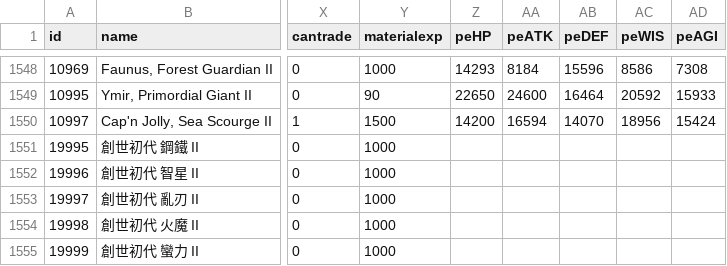
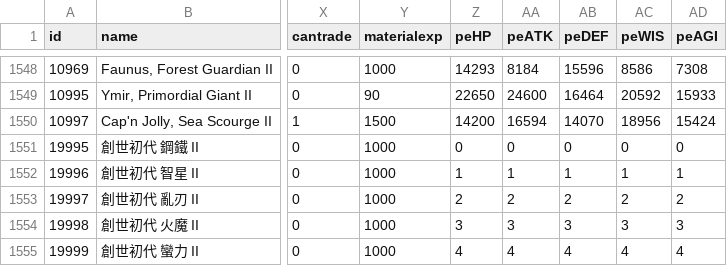
Before and after one commit to henyouqian/cdgm, a CSV file: data/cards.csv, drawn as a sheet; only a part is shown, gaps mark what is left out; the diff names each change by its address in the sheet, - before the commit and + after, or states it on an @@ line.

```diff
--- a/data/cards.csv
+++ b/data/cards.csv
-Z1551 (peHP): (empty)
+Z1551 (peHP): 0
-AA1551 (peATK): (empty)
+AA1551 (peATK): 0
-AB1551 (peDEF): (empty)
+AB1551 (peDEF): 0
-AC1551 (peWIS): (empty)
+AC1551 (peWIS): 0
-AD1551 (peAGI): (empty)
+AD1551 (peAGI): 0
-Z1552 (peHP): (empty)
+Z1552 (peHP): 1
-AA1552 (peATK): (empty)
+AA1552 (peATK): 1
-AB1552 (peDEF): (empty)
+AB1552 (peDEF): 1
-AC1552 (peWIS): (empty)
+AC1552 (peWIS): 1
-AD1552 (peAGI): (empty)
+AD1552 (peAGI): 1
-Z1553 (peHP): (empty)
+Z1553 (peHP): 2
-AA1553 (peATK): (empty)
+AA1553 (peATK): 2
-AB1553 (peDEF): (empty)
+AB1553 (peDEF): 2
-AC1553 (peWIS): (empty)
+AC1553 (peWIS): 2
-AD1553 (peAGI): (empty)
+AD1553 (peAGI): 2
-Z1554 (peHP): (empty)
+Z1554 (peHP): 3
-AA1554 (peATK): (empty)
+AA1554 (peATK): 3
-AB1554 (peDEF): (empty)
+AB1554 (peDEF): 3
-AC1554 (peWIS): (empty)
+AC1554 (peWIS): 3
-AD1554 (peAGI): (empty)
+AD1554 (peAGI): 3
-Z1555 (peHP): (empty)
+Z1555 (peHP): 4
-AA1555 (peATK): (empty)
+AA1555 (peATK): 4
-AB1555 (peDEF): (empty)
+AB1555 (peDEF): 4
-AC1555 (peWIS): (empty)
+AC1555 (peWIS): 4
-AD1555 (peAGI): (empty)
+AD1555 (peAGI): 4
```
Also changed, not shown: 1 other file.
